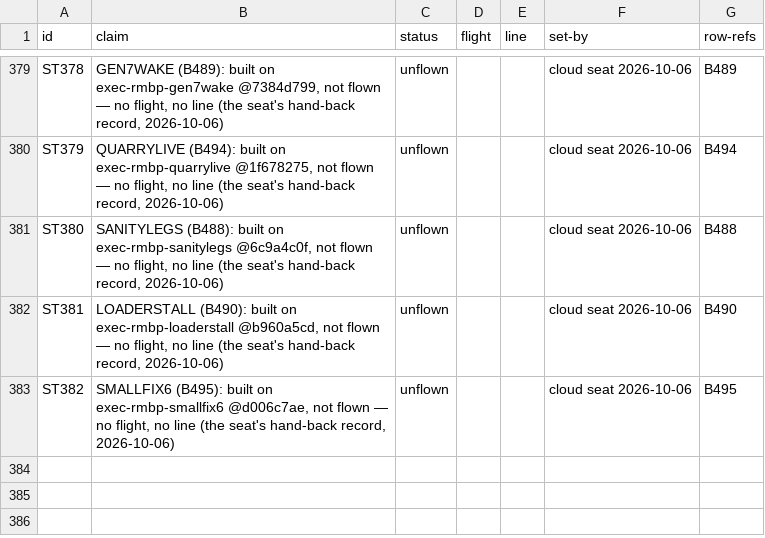
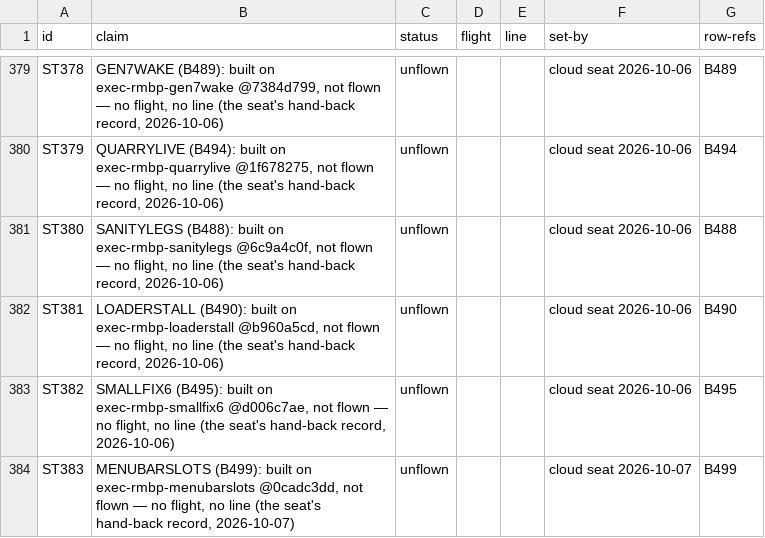
Before and after one commit to pmes/UnaOS, a TSV file: docs/dev/STATUS.tsv, drawn as a sheet; only a part is shown, gaps mark what is left out; the diff names each change by its address in the sheet, - before the commit and + after, or states it on an @@ line.

```diff
--- a/docs/dev/STATUS.tsv
+++ b/docs/dev/STATUS.tsv
+row 384: ST383 | MENUBARSLOTS (B499): built on exec-rmbp-menubarslots @0cadc3dd, not flown — no flight, no line (the seat's hand-back record, 2026-10-07) | unflown |  |  | cloud seat 2026-10-07 | B499
```
Also changed, not shown: 1 other file.
